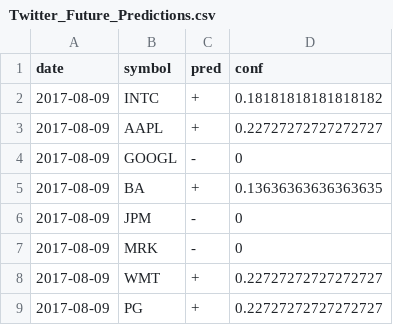
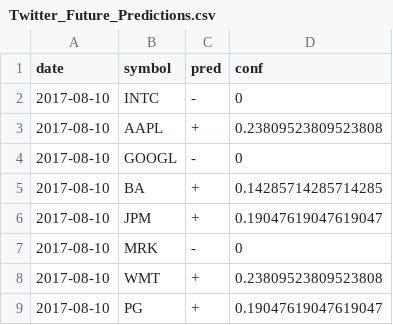
Before and after one commit to lookcw/Senvision, a CSV file: Results/Twitter_Future_Predictions.csv, drawn as a sheet.

```diff
--- a/Results/Twitter_Future_Predictions.csv
+++ b/Results/Twitter_Future_Predictions.csv
@@ -1,9 +1,9 @@
 date,symbol,pred,conf
-2017-08-09,INTC,+,0.18181818181818182
-2017-08-09,AAPL,+,0.22727272727272727
-2017-08-09,GOOGL,-,0
-2017-08-09,BA,+,0.13636363636363635
-2017-08-09,JPM,-,0
-2017-08-09,MRK,-,0
-2017-08-09,WMT,+,0.22727272727272727
-2017-08-09,PG,+,0.22727272727272727
+2017-08-10,INTC,-,0
+2017-08-10,AAPL,+,0.23809523809523808
+2017-08-10,GOOGL,-,0
+2017-08-10,BA,+,0.14285714285714285
+2017-08-10,JPM,+,0.19047619047619047
+2017-08-10,MRK,-,0
+2017-08-10,WMT,+,0.23809523809523808
+2017-08-10,PG,+,0.19047619047619047
```
Also changed, not shown: 1 other file.
